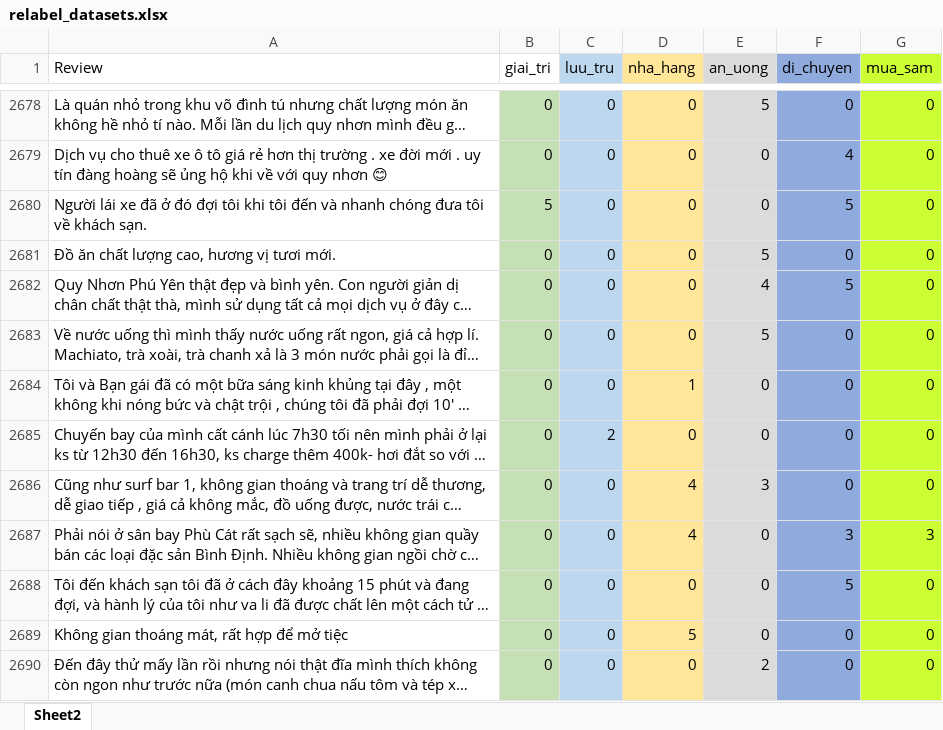
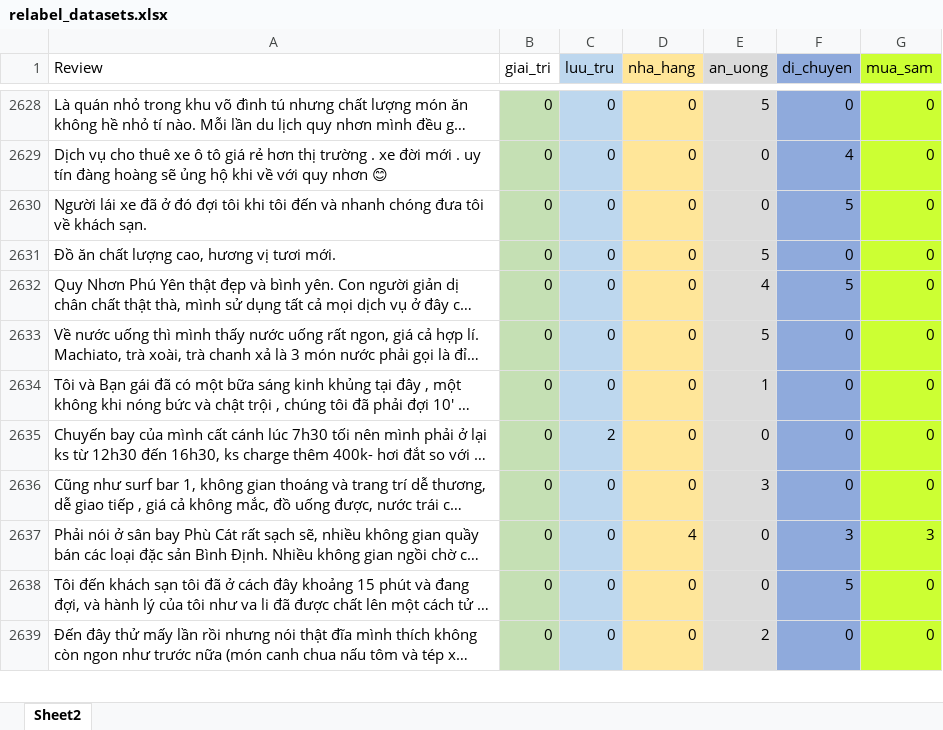
Before and after one commit to vectornguyen76/QN-Hackathon-CTA-Matrix, an Excel workbook: datasets/relabel_datasets.xlsx, sheet Sheet2, drawn as a sheet; only a part is shown, gaps mark what is left out; long unchanged cells end in …; values as stored, in another font and other column widths than the file's, no borders; table styles not drawn; removed rows and columns are numbered as before the commit, all else as after; the diff covers the shown part only; the diff names each change by its address in the sheet, - before the commit and + after, or states it on an @@ line.

```diff
--- a/datasets/relabel_datasets.xlsx (sheet Sheet2)
+++ b/datasets/relabel_datasets.xlsx (sheet Sheet2)
-B2630 (giai_tri): 5
+B2630 (giai_tri): 0
-D2634 (nha_hang): 1
+D2634 (nha_hang): 0
-E2634 (an_uong): 0
+E2634 (an_uong): 1
-D2636 (nha_hang): 4
+D2636 (nha_hang): 0
-row 2689: Không gian thoáng mát, rất hợp để mở tiệc | 0 | 0 | 5 | 0 | 0 | 0
```
Also changed, not shown: 81 removed rows and 224 edited cells elsewhere in this sheet, 3 other files.
